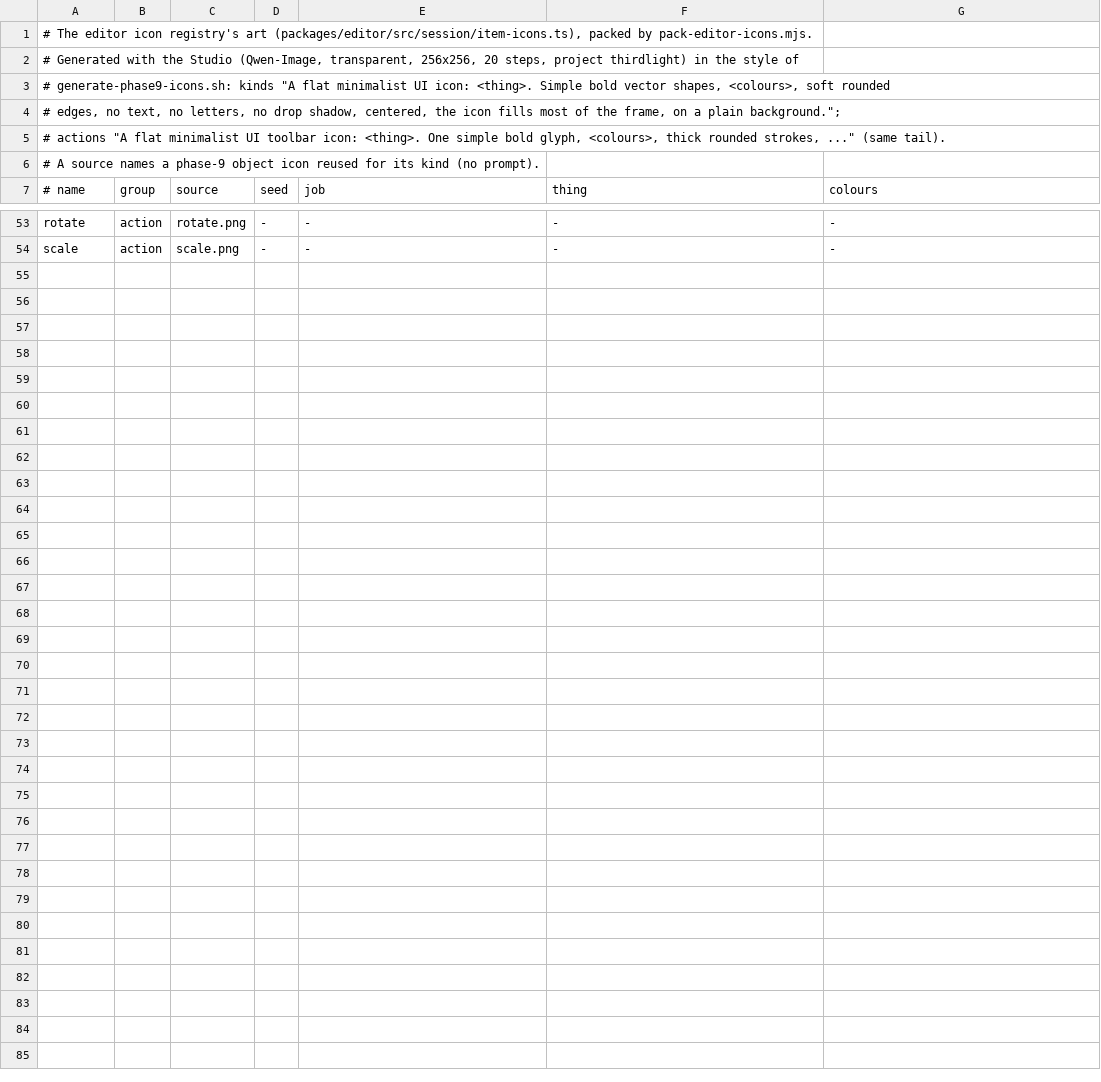
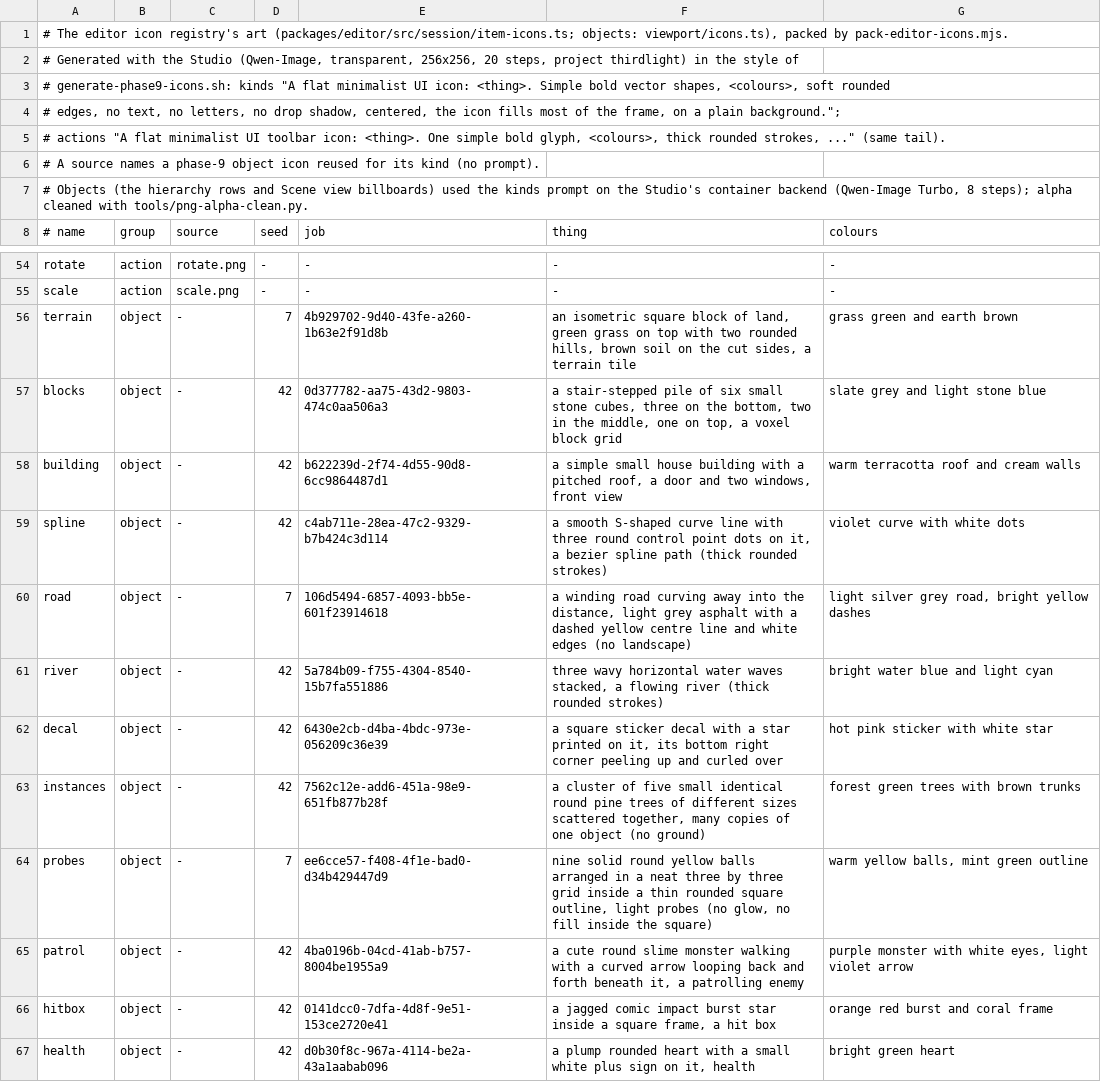
Before and after one commit to Squall009/thirdlight, a TSV file: tools/icons/editor-icons.tsv, drawn as a sheet; only a part is shown, gaps mark what is left out.

```diff
--- a/tools/icons/editor-icons.tsv
+++ b/tools/icons/editor-icons.tsv
@@ -1,2 +1,2 @@
-# The editor icon registry's art (packages/editor/src/session/item-icons.ts), packed by pack-editor-icons.mjs.
+# The editor icon registry's art (packages/editor/src/session/item-icons.ts; objects: viewport/icons.ts), packed by pack-editor-icons.mjs.
 # Generated with the Studio (Qwen-Image, transparent, 256x256, 20 steps, project thirdlight) in the style of
@@ -6,2 +6,3 @@
 # A source names a phase-9 object icon reused for its kind (no prompt).
+# Objects (the hierarchy rows and Scene view billboards) used the kinds prompt on the Studio's container backend (Qwen-Image Turbo, 8 steps); alpha cleaned with tools/png-alpha-clean.py.
 # name	group	source	seed	job	thing	colours
@@ -54 +55,13 @@ rotate	action	rotate.png	-	-	-	-
 scale	action	scale.png	-	-	-	-
+terrain	object	-	7	4b929702-9d40-43fe-a260-1b63e2f91d8b	an isometric square block of land, green grass on top with two rounded hills, brown soil on the cut sides, a terrain tile	grass green and earth brown
+blocks	object	-	42	0d377782-aa75-43d2-9803-474c0aa506a3	a stair-stepped pile of six small stone cubes, three on the bottom, two in the middle, one on top, a voxel block grid	slate grey and light stone blue
+building	object	-	42	b622239d-2f74-4d55-90d8-6cc9864487d1	a simple small house building with a pitched roof, a door and two windows, front view	warm terracotta roof and cream walls
+spline	object	-	42	c4ab711e-28ea-47c2-9329-b7b424c3d114	a smooth S-shaped curve line with three round control point dots on it, a bezier spline path (thick rounded strokes)	violet curve with white dots
+road	object	-	7	106d5494-6857-4093-bb5e-601f23914618	a winding road curving away into the distance, light grey asphalt with a dashed yellow centre line and white edges (no landscape)	light silver grey road, bright yellow dashes
+river	object	-	42	5a784b09-f755-4304-8540-15b7fa551886	three wavy horizontal water waves stacked, a flowing river (thick rounded strokes)	bright water blue and light cyan
+decal	object	-	42	6430e2cb-d4ba-4bdc-973e-056209c36e39	a square sticker decal with a star printed on it, its bottom right corner peeling up and curled over	hot pink sticker with white star
+instances	object	-	42	7562c12e-add6-451a-98e9-651fb877b28f	a cluster of five small identical round pine trees of different sizes scattered together, many copies of one object (no ground)	forest green trees with brown trunks
+probes	object	-	7	ee6cce57-f408-4f1e-bad0-d34b429447d9	nine solid round yellow balls arranged in a neat three by three grid inside a thin rounded square outline, light probes (no glow, no fill inside the square)	warm yellow balls, mint green outline
+patrol	object	-	42	4ba0196b-04cd-41ab-b757-8004be1955a9	a cute round slime monster walking with a curved arrow looping back and forth beneath it, a patrolling enemy	purple monster with white eyes, light violet arrow
+hitbox	object	-	42	0141dcc0-7dfa-4d8f-9e51-153ce2720e41	a jagged comic impact burst star inside a square frame, a hit box	orange red burst and coral frame
+health	object	-	42	d0b30f8c-967a-4114-be2a-43a1aabab096	a plump rounded heart with a small white plus sign on it, health	bright green heart
```
Also changed, not shown: 38 other files.
